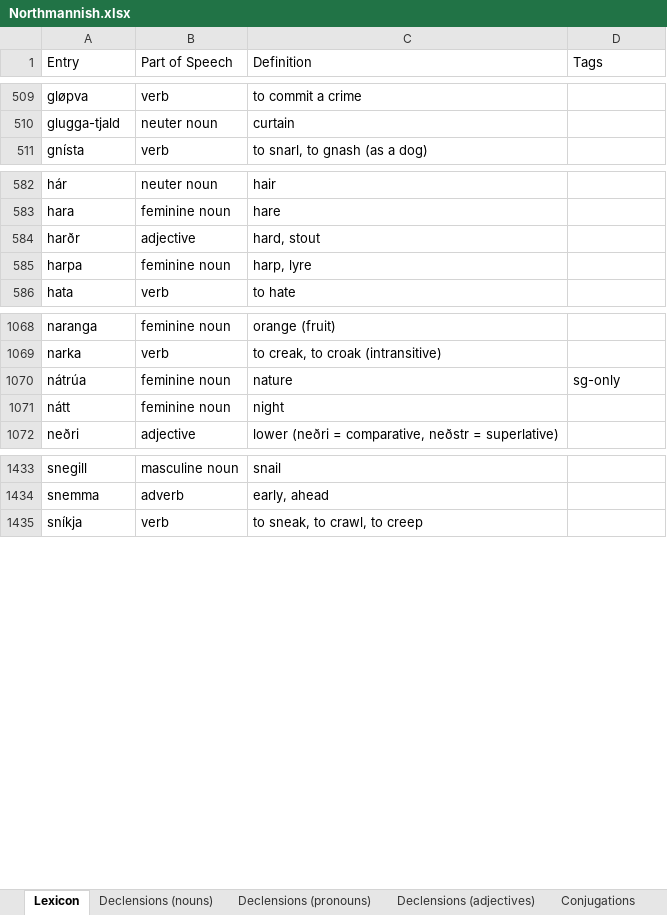
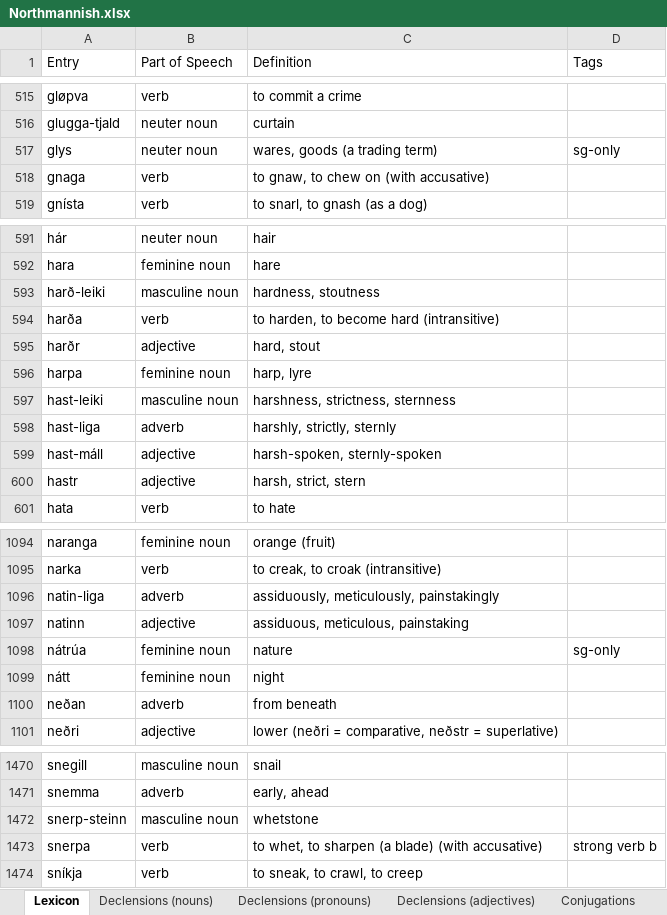
Before and after one commit to Oneo64/Aldraheimr2ndEdition, an Excel workbook: Literature/Languages/Northmannish.xlsx, sheet Lexicon, drawn as a sheet; only a part is shown, gaps mark what is left out; values as stored, in another font and other column widths than the file's, no borders; charts and pictures and table styles not drawn; the diff covers the shown part only; the diff names each change by its address in the sheet, - before the commit and + after, or states it on an @@ line.

Commit message:
Update Northmannish.xlsx

```diff
--- a/Literature/Languages/Northmannish.xlsx (sheet Lexicon)
+++ b/Literature/Languages/Northmannish.xlsx (sheet Lexicon)
+row 517: glys | neuter noun | wares, goods (a trading term) | sg-only
+row 518: gnaga | verb | to gnaw, to chew on (with accusative)
+row 593: harð-leiki | masculine noun | hardness, stoutness
+row 594: harða | verb | to harden, to become hard (intransitive)
+row 597: hast-leiki | masculine noun | harshness, strictness, sternness
+row 598: hast-liga | adverb | harshly, strictly, sternly
+row 599: hast-máll | adjective | harsh-spoken, sternly-spoken
+row 600: hastr | adjective | harsh, strict, stern
+row 1096: natin-liga | adverb | assiduously, meticulously, painstakingly
+row 1097: natinn | adjective | assiduous, meticulous, painstaking
+row 1100: neðan | adverb | from beneath
+row 1472: snerp-steinn | masculine noun | whetstone
+row 1473: snerpa | verb | to whet, to sharpen (a blade) (with accusative) | strong verb b
```
Also changed, not shown: 29 added rows and 2 edited cells elsewhere in this sheet, sheet Grammar.
